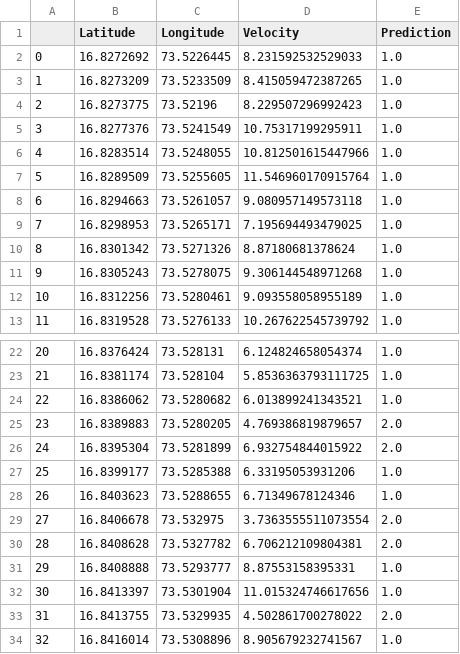
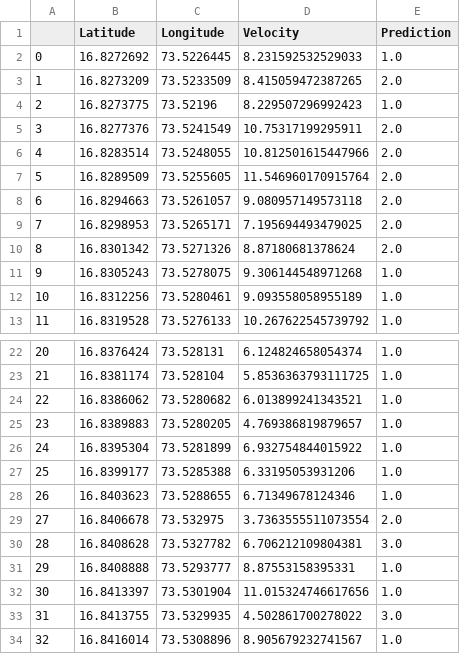
Before and after one commit to Adwai04/road-pci-2.0, a CSV file: track_3.csv, drawn as a sheet; only a part is shown, gaps mark what is left out.

Commit message:
Roughness rf model with features z_rms and velocity improved and saved - train.ipynb and code related to model analysis

```diff
--- a/track_3.csv
+++ b/track_3.csv
@@ -2,10 +2,10 @@
 0,16.8272692,73.5226445,8.231592532529033,1.0
-1,16.8273209,73.5233509,8.415059472387265,1.0
+1,16.8273209,73.5233509,8.415059472387265,2.0
 2,16.8273775,73.52196,8.229507296992423,1.0
-3,16.8277376,73.5241549,10.75317199295911,1.0
-4,16.8283514,73.5248055,10.812501615447966,1.0
-5,16.8289509,73.5255605,11.546960170915764,1.0
-6,16.8294663,73.5261057,9.080957149573118,1.0
-7,16.8298953,73.5265171,7.195694493479025,1.0
-8,16.8301342,73.5271326,8.87180681378624,1.0
+3,16.8277376,73.5241549,10.75317199295911,2.0
+4,16.8283514,73.5248055,10.812501615447966,2.0
+5,16.8289509,73.5255605,11.546960170915764,2.0
+6,16.8294663,73.5261057,9.080957149573118,2.0
+7,16.8298953,73.5265171,7.195694493479025,2.0
+8,16.8301342,73.5271326,8.87180681378624,2.0
 9,16.8305243,73.5278075,9.306144548971268,1.0
@@ -24,4 +24,4 @@
 22,16.8386062,73.5280682,6.013899241343521,1.0
-23,16.8389883,73.5280205,4.769386819879657,2.0
-24,16.8395304,73.5281899,6.932754844015922,2.0
+23,16.8389883,73.5280205,4.769386819879657,1.0
+24,16.8395304,73.5281899,6.932754844015922,1.0
 25,16.8399177,73.5285388,6.33195053931206,1.0
@@ -29,6 +29,6 @@
 27,16.8406678,73.532975,3.7363555511073554,2.0
-28,16.8408628,73.5327782,6.706212109804381,2.0
+28,16.8408628,73.5327782,6.706212109804381,3.0
 29,16.8408888,73.5293777,8.87553158395331,1.0
 30,16.8413397,73.5301904,11.015324746617656,1.0
-31,16.8413755,73.5329935,4.502861700278022,2.0
+31,16.8413755,73.5329935,4.502861700278022,3.0
 32,16.8416014,73.5308896,8.905679232741567,1.0
```
Also changed, not shown: 2 other files.
